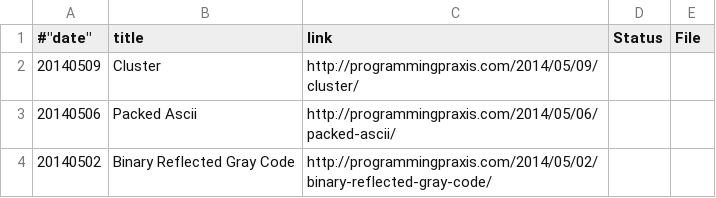
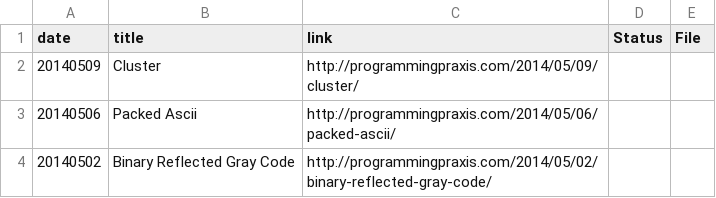
Before and after one commit to ggventurini/programming-praxis-complete, a CSV file: exercises_list.csv, drawn as a sheet; only a part is shown.

Commit message:
Update exercises_list.csv

```diff
--- a/exercises_list.csv
+++ b/exercises_list.csv
@@ -1,2 +1,2 @@
-#"date","title","link","Status","File"
+"date","title","link","Status","File"
 "20140509","Cluster","http://programmingpraxis.com/2014/05/09/cluster/",,,
```
